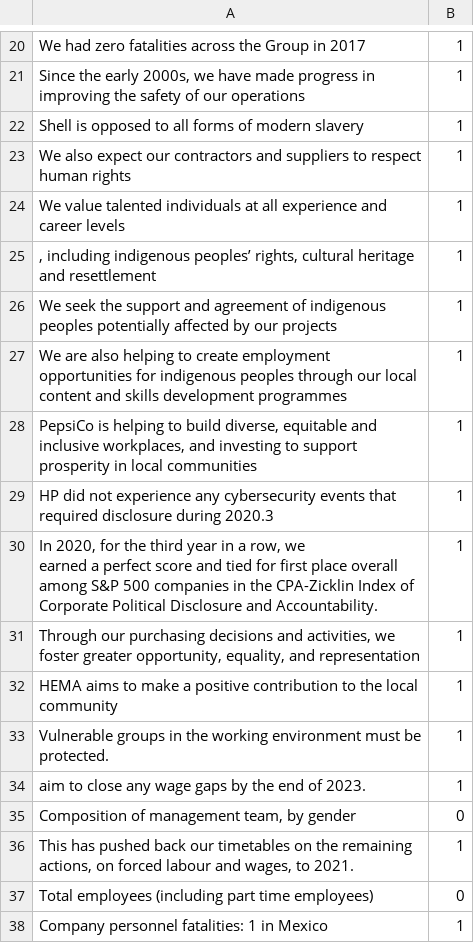
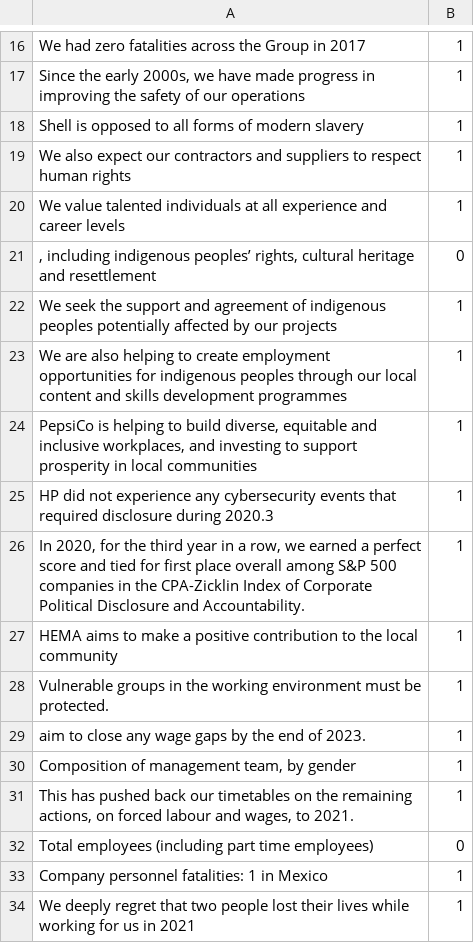
Before and after one commit to benjaminrike1/social_score, a CSV file: data/test.csv, drawn as a sheet; only a part is shown, gaps mark what is left out; the shorter side is filled out with more unchanged rows; the diff covers the shown part only.

```diff
--- a/data/test.csv
+++ b/data/test.csv
@@ -29,3 +20,3 @@ We also expect our contractors and suppliers to respect human rights,1
 We value talented individuals at all experience and career levels,1
-", including indigenous peoples’ rights, cultural heritage and resettlement",1
+", including indigenous peoples’ rights, cultural heritage and resettlement",0
 We seek the support and agreement of indigenous peoples potentially affected by our projects,1
@@ -34,5 +25,3 @@ We are also helping to create employment opportunities for indigenous peoples th
 HP did not experience any cybersecurity events that required disclosure during 2020.3,1
-"In 2020, for the third year in a row, we
-earned a perfect score and tied for first place overall among S&P 500 companies in the CPA-Zicklin Index of Corporate Political Disclosure and Accountability. ",1
-"Through our purchasing decisions and activities, we foster greater opportunity, equality, and representation",1
+"In 2020, for the third year in a row, we earned a perfect score and tied for first place overall among S&P 500 companies in the CPA-Zicklin Index of Corporate Political Disclosure and Accountability. ",1
 HEMA aims to make a positive contribution to the local community,1
@@ -40,3 +29,3 @@ Vulnerable groups in the working environment must be protected.,1
 aim to close any wage gaps by the end of 2023.,1
-"Composition of management team, by gender",0
+"Composition of management team, by gender",1
 "This has pushed back our timetables on the remaining actions, on forced labour and wages, to 2021.",1
```
Also changed, not shown: 6 removed rows and 4 edited cells elsewhere in this file, 1 other file.
